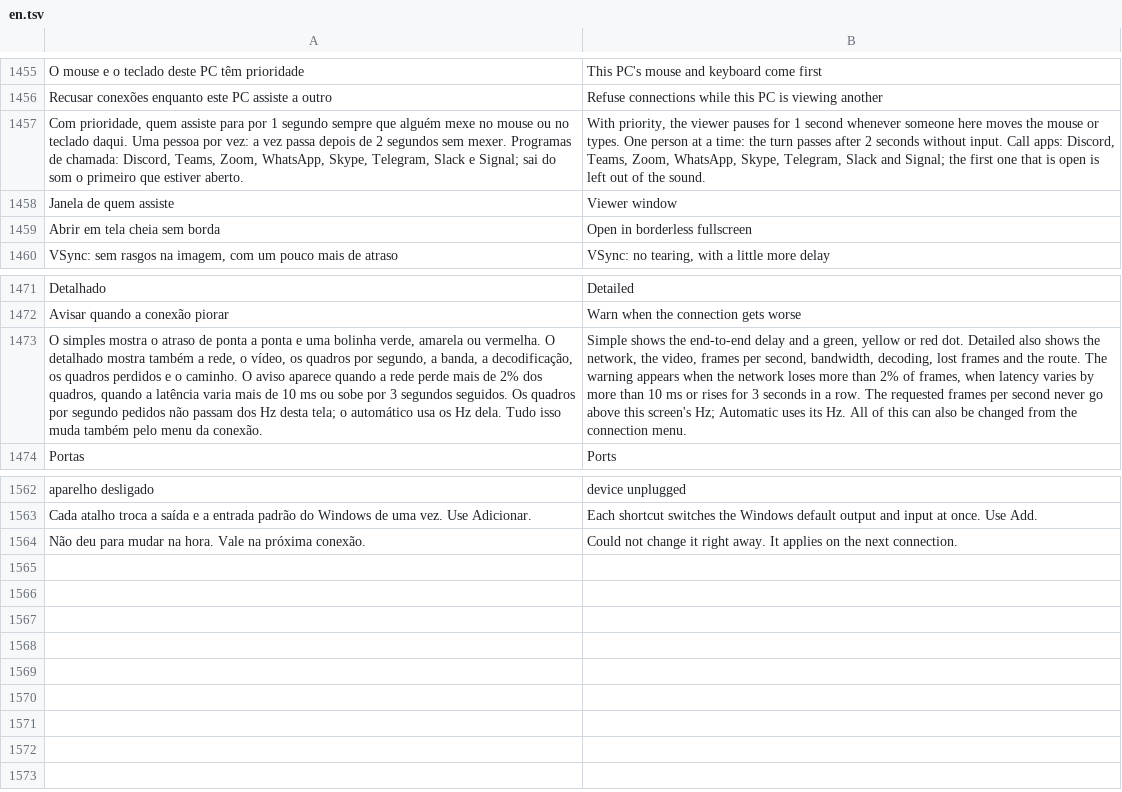
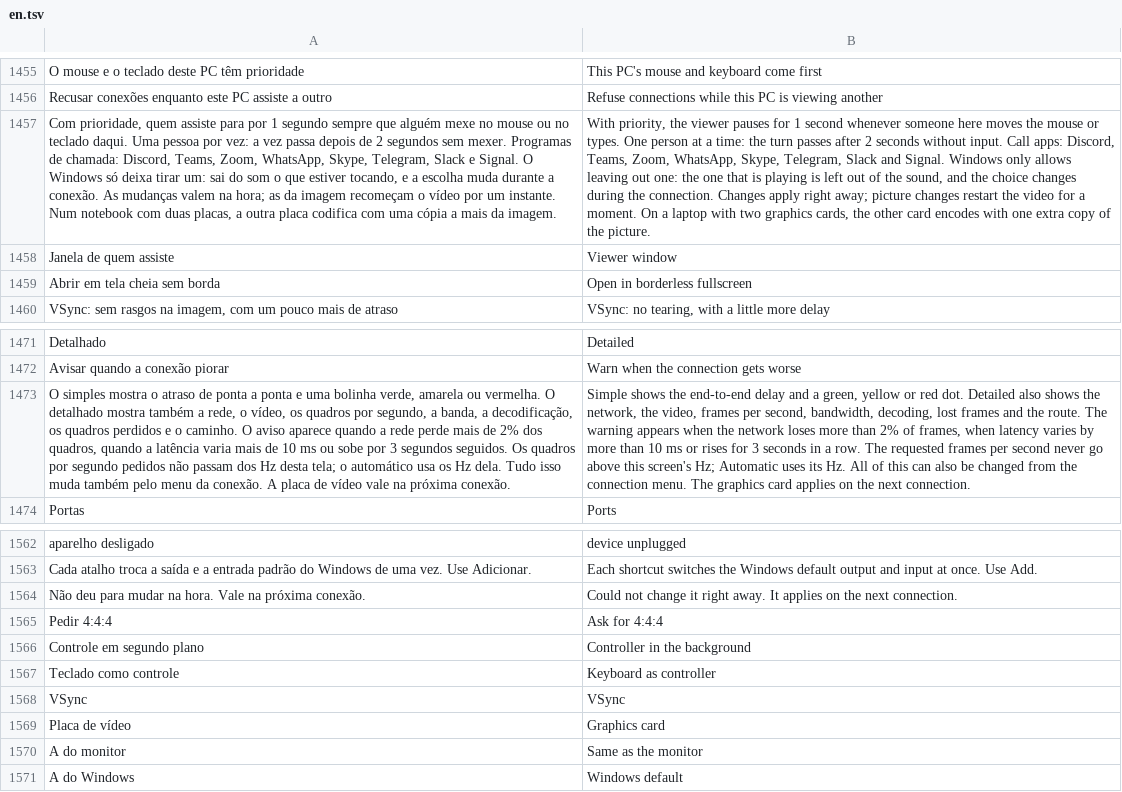
Before and after one commit to maliquem/Prisma, a TSV file: res/en.tsv, drawn as a sheet; only a part is shown, gaps mark what is left out; the diff names each change by its address in the sheet, - before the commit and + after, or states it on an @@ line.

```diff
--- a/res/en.tsv
+++ b/res/en.tsv
-A1457: …Slack e Signal; sai do som o primeiro que estiver aberto.
+A1457: …Slack e Signal. O Windows só deixa tirar um: sai do som o que estiver tocando, e a escolha muda durante a conexão. As mudanças valem na hora; as da imagem recomeçam o vídeo por um instante. Num notebook com duas placas, a outra placa codifica com uma cópia a mais da imagem.
-B1457: …Slack and Signal; the first one that is open is left out of the sound.
+B1457: …Slack and Signal. Windows only allows leaving out one: the one that is playing is left out of the sound, and the choice changes during the connection. Changes apply right away; picture changes restart the video for a moment. On a laptop with two graphics cards, the other card encodes with one extra copy of the picture.
-A1473: …da conexão.
+A1473: …da conexão. A placa de vídeo vale na próxima conexão.
-B1473: …connection menu.
+B1473: …connection menu. The graphics card applies on the next connection.
+row 1565: Pedir 4:4:4 | Ask for 4:4:4
+row 1566: Controle em segundo plano | Controller in the background
+row 1567: Teclado como controle | Keyboard as controller
+row 1568: VSync | VSync
+row 1569: Placa de vídeo | Graphics card
+row 1570: A do monitor | Same as the monitor
+row 1571: A do Windows | Windows default
```
Also changed, not shown: res/es.tsv, res/ru.tsv, 19 other files.
